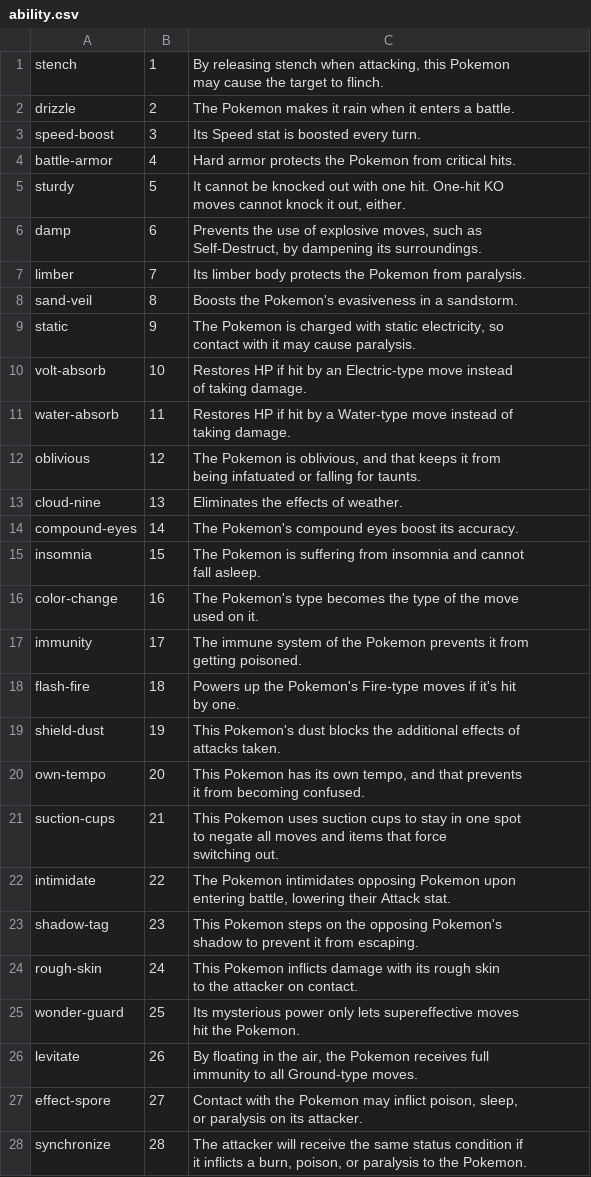
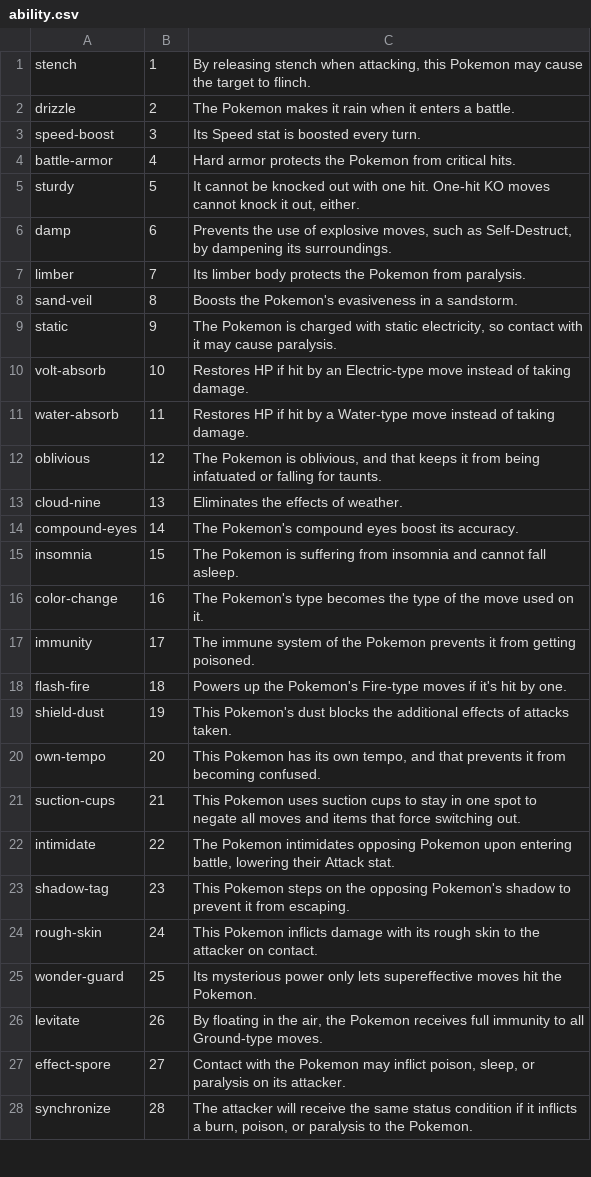
Before and after one commit to lpuatu/dexpal, a CSV file: assets/ability.csv, drawn as a sheet; only a part is shown; the diff covers the shown part only.

```diff
--- a/assets/ability.csv
+++ b/assets/ability.csv
@@ -1,3 +1,2 @@
-stench,1,"By releasing stench when attacking, this Pokemon
-may cause the target to flinch."
+stench,1,"By releasing stench when attacking, this Pokemon may cause the target to flinch."
 drizzle,2,The Pokemon makes it rain when it enters a battle.
@@ -5,46 +4,25 @@ speed-boost,3,Its Speed stat is boosted every turn.
 battle-armor,4,Hard armor protects the Pokemon from critical hits.
-sturdy,5,"It cannot be knocked out with one hit. One-hit KO
-moves cannot knock it out, either."
-damp,6,"Prevents the use of explosive moves, such as
-Self-Destruct, by dampening its surroundings."
+sturdy,5,"It cannot be knocked out with one hit. One-hit KO moves cannot knock it out, either."
+damp,6,"Prevents the use of explosive moves, such as Self-Destruct, by dampening its surroundings."
 limber,7,Its limber body protects the Pokemon from paralysis.
 sand-veil,8,Boosts the Pokemon's evasiveness in a sandstorm.
-static,9,"The Pokemon is charged with static electricity, so
-contact with it may cause paralysis."
-volt-absorb,10,"Restores HP if hit by an Electric-type move instead
-of taking damage."
-water-absorb,11,"Restores HP if hit by a Water-type move instead of
-taking damage."
-oblivious,12,"The Pokemon is oblivious, and that keeps it from
-being infatuated or falling for taunts."
+static,9,"The Pokemon is charged with static electricity, so contact with it may cause paralysis."
+volt-absorb,10,"Restores HP if hit by an Electric-type move instead of taking damage."
+water-absorb,11,"Restores HP if hit by a Water-type move instead of taking damage."
+oblivious,12,"The Pokemon is oblivious, and that keeps it from being infatuated or falling for taunts."
 cloud-nine,13,Eliminates the effects of weather.
 compound-eyes,14,The Pokemon's compound eyes boost its accuracy.
-insomnia,15,"The Pokemon is suffering from insomnia and cannot
-fall asleep."
-color-change,16,"The Pokemon's type becomes the type of the move
-used on it."
-immunity,17,"The immune system of the Pokemon prevents it from
-getting poisoned."
-flash-fire,18,"Powers up the Pokemon's Fire-type moves if it's hit
-by one."
-shield-dust,19,"This Pokemon's dust blocks the additional effects of
-attacks taken."
-own-tempo,20,"This Pokemon has its own tempo, and that prevents
-it from becoming confused."
-suction-cups,21,"This Pokemon uses suction cups to stay in one spot
-to negate all moves and items that force
-switching out."
-intimidate,22,"The Pokemon intimidates opposing Pokemon upon
-entering battle, lowering their Attack stat."
-shadow-tag,23,"This Pokemon steps on the opposing Pokemon's
-shadow to prevent it from escaping."
-rough-skin,24,"This Pokemon inflicts damage with its rough skin
-to the attacker on contact."
-wonder-guard,25,"Its mysterious power only lets supereffective moves
-hit the Pokemon."
-levitate,26,"By floating in the air, the Pokemon receives full
-immunity to all Ground-type moves."
-effect-spore,27,"Contact with the Pokemon may inflict poison, sleep,
-or paralysis on its attacker."
-synchronize,28,"The attacker will receive the same status condition if
-it inflicts a burn, poison, or paralysis to the Pokemon."
+insomnia,15,"The Pokemon is suffering from insomnia and cannot fall asleep."
+color-change,16,"The Pokemon's type becomes the type of the move used on it."
+immunity,17,"The immune system of the Pokemon prevents it from getting poisoned."
+flash-fire,18,"Powers up the Pokemon's Fire-type moves if it's hit by one."
+shield-dust,19,"This Pokemon's dust blocks the additional effects of attacks taken."
+own-tempo,20,"This Pokemon has its own tempo, and that prevents it from becoming confused."
+suction-cups,21,"This Pokemon uses suction cups to stay in one spot to negate all moves and items that force switching out."
+intimidate,22,"The Pokemon intimidates opposing Pokemon upon entering battle, lowering their Attack stat."
+shadow-tag,23,"This Pokemon steps on the opposing Pokemon's shadow to prevent it from escaping."
+rough-skin,24,"This Pokemon inflicts damage with its rough skin to the attacker on contact."
+wonder-guard,25,"Its mysterious power only lets supereffective moves hit the Pokemon."
+levitate,26,"By floating in the air, the Pokemon receives full immunity to all Ground-type moves."
+effect-spore,27,"Contact with the Pokemon may inflict poison, sleep, or paralysis on its attacker."
+synchronize,28,"The attacker will receive the same status condition if it inflicts a burn, poison, or paralysis to the Pokemon."
```
Also changed, not shown: 162 edited cells elsewhere in this file, 4 other files.
